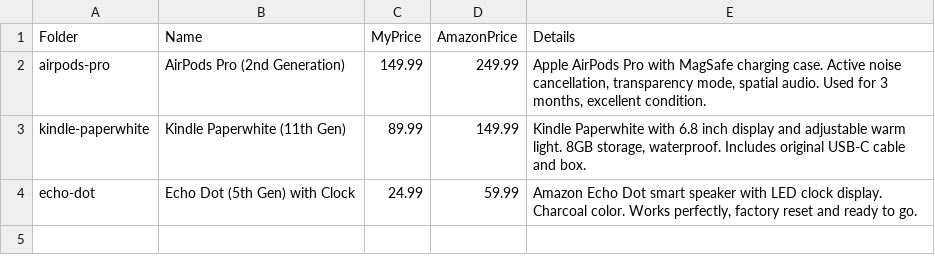
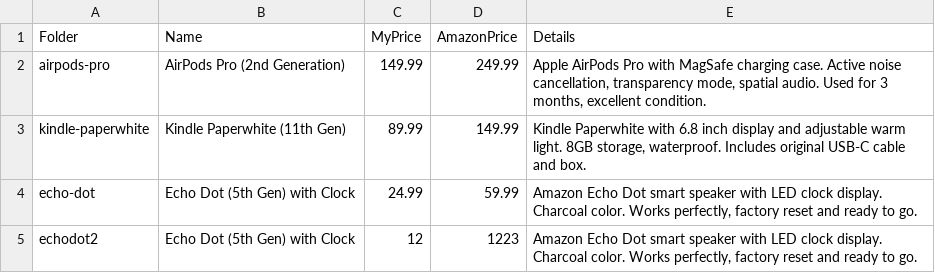
Before and after one commit to philipestevenson-RumHam/RumHaMazon, a CSV file: products.csv, drawn as a sheet.

Commit message:
Update products.csv

```diff
--- a/products.csv
+++ b/products.csv
@@ -4 +4,2 @@ kindle-paperwhite,Kindle Paperwhite (11th Gen),89.99,149.99,"Kindle Paperwhite w
 echo-dot,Echo Dot (5th Gen) with Clock,24.99,59.99,"Amazon Echo Dot smart speaker with LED clock display. Charcoal color. Works perfectly, factory reset and ready to go."
+echodot2,Echo Dot (5th Gen) with Clock,12,1223,"Amazon Echo Dot smart speaker with LED clock display. Charcoal color. Works perfectly, factory reset and ready to go."
```
